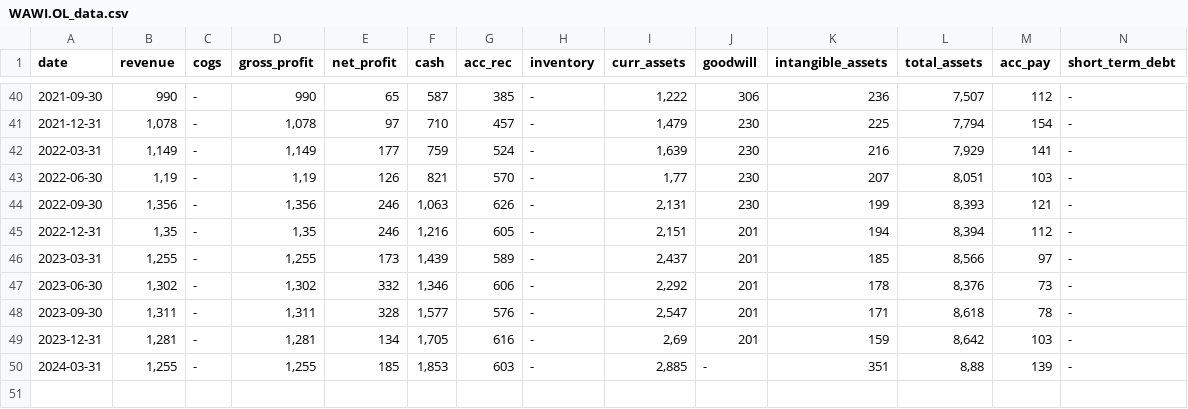
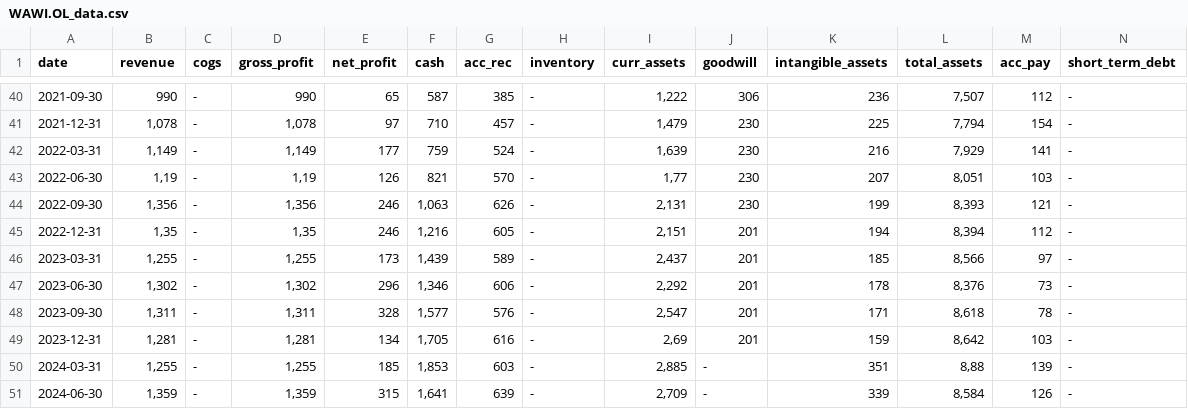
Before and after one commit to zsoltnagy89/Economy, a CSV file: data/input/countries/norway/WAWI.OL_data.csv, drawn as a sheet; only a part is shown, gaps mark what is left out; rows hold the shown columns only; the diff names each change by its address in the sheet, - before the commit and + after, or states it on an @@ line.

Commit message:
dauli update '24-08-13

```diff
--- a/data/input/countries/norway/WAWI.OL_data.csv
+++ b/data/input/countries/norway/WAWI.OL_data.csv
-E47 (net_profit): 332
+E47 (net_profit): 296
+row 51: 2024-06-30 | 1,359 | - | 1,359 | 315 | 1,641 | 639 | - | 2,709 | - | 339 | 8,584 | 126 | -
```
